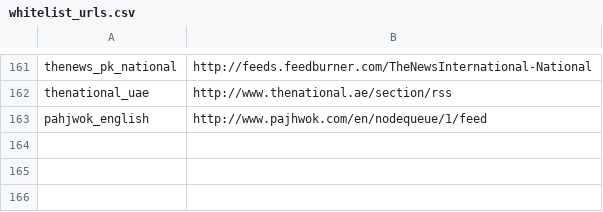
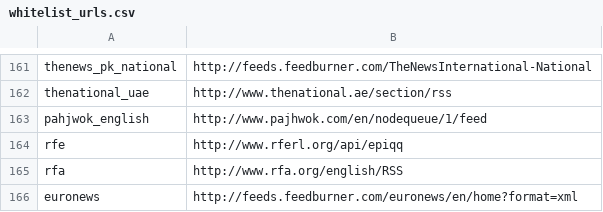
Before and after one commit to openeventdata/scraper, a CSV file: whitelist_urls.csv, drawn as a sheet; only a part is shown, gaps mark what is left out; the diff names each change by its address in the sheet, - before the commit and + after, or states it on an @@ line.

Commit message:
Three new sources

```diff
--- a/whitelist_urls.csv
+++ b/whitelist_urls.csv
+row 164: rfe | http://www.rferl.org/api/epiqq
+row 165: rfa | http://www.rfa.org/english/RSS
+row 166: euronews | http://feeds.feedburner.com/euronews/en/home?format=xml
```
